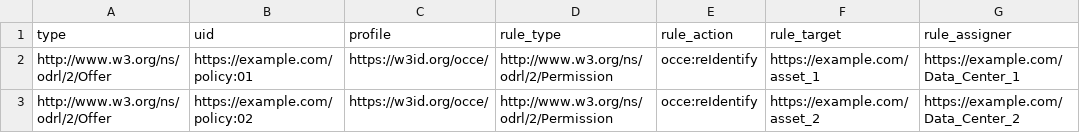
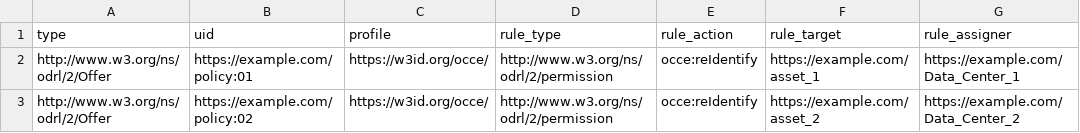
Before and after one commit to wilkinsonlab/odrl-cce-models, a CSV file: Data examples/(Re-)identification of individuals mediated by asset provider.csv, drawn as a sheet; only a part is shown; the diff names each change by its address in the sheet, - before the commit and + after, or states it on an @@ line.

Commit message:
fix: use correct ODRL term

```diff
--- a/Data examples/(Re-)identification of individuals mediated by asset provider.csv
+++ b/Data examples/(Re-)identification of individuals mediated by asset provider.csv
-D2:D3: http://www.w3.org/ns/odrl/2/Permission
+D2:D3: http://www.w3.org/ns/odrl/2/permission
```
Also changed, not shown: Data examples/(Re-)identification of individuals not mediated by asset provider.csv, Data examples/Clinical Care.csv, 16 other files.
